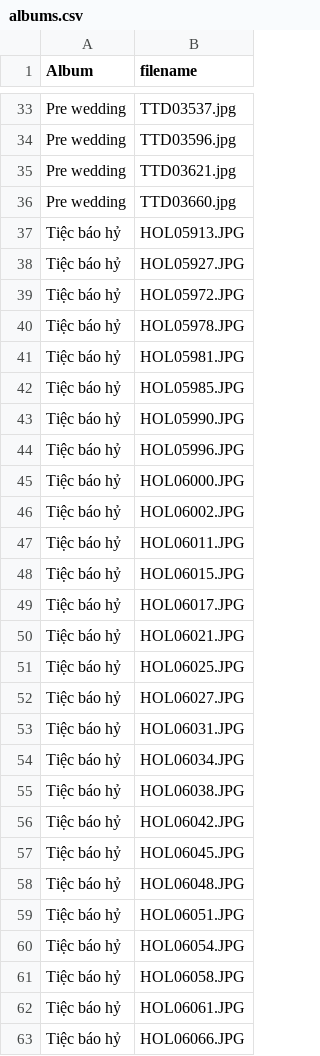
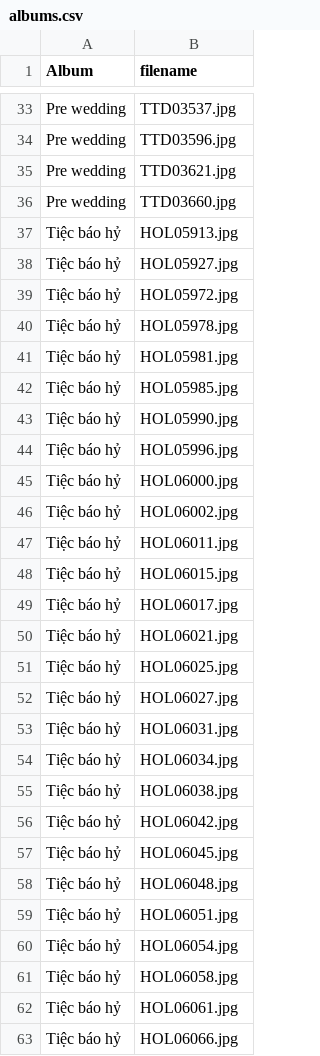
Before and after one commit to ttngocson/my-wedding, a CSV file: albums.csv, drawn as a sheet; only a part is shown, gaps mark what is left out; the diff covers the shown part only.

Commit message:
correct albums.csv

```diff
--- a/albums.csv
+++ b/albums.csv
@@ -36,28 +36,28 @@ Pre wedding,TTD03621.jpg
 Pre wedding,TTD03660.jpg
-Tiệc báo hỷ,HOL05913.JPG
-Tiệc báo hỷ,HOL05927.JPG
-Tiệc báo hỷ,HOL05972.JPG
-Tiệc báo hỷ,HOL05978.JPG
-Tiệc báo hỷ,HOL05981.JPG
-Tiệc báo hỷ,HOL05985.JPG
-Tiệc báo hỷ,HOL05990.JPG
-Tiệc báo hỷ,HOL05996.JPG
-Tiệc báo hỷ,HOL06000.JPG
-Tiệc báo hỷ,HOL06002.JPG
-Tiệc báo hỷ,HOL06011.JPG
-Tiệc báo hỷ,HOL06015.JPG
-Tiệc báo hỷ,HOL06017.JPG
-Tiệc báo hỷ,HOL06021.JPG
-Tiệc báo hỷ,HOL06025.JPG
-Tiệc báo hỷ,HOL06027.JPG
-Tiệc báo hỷ,HOL06031.JPG
-Tiệc báo hỷ,HOL06034.JPG
-Tiệc báo hỷ,HOL06038.JPG
-Tiệc báo hỷ,HOL06042.JPG
-Tiệc báo hỷ,HOL06045.JPG
-Tiệc báo hỷ,HOL06048.JPG
-Tiệc báo hỷ,HOL06051.JPG
-Tiệc báo hỷ,HOL06054.JPG
-Tiệc báo hỷ,HOL06058.JPG
-Tiệc báo hỷ,HOL06061.JPG
-Tiệc báo hỷ,HOL06066.JPG
+Tiệc báo hỷ,HOL05913.jpg
+Tiệc báo hỷ,HOL05927.jpg
+Tiệc báo hỷ,HOL05972.jpg
+Tiệc báo hỷ,HOL05978.jpg
+Tiệc báo hỷ,HOL05981.jpg
+Tiệc báo hỷ,HOL05985.jpg
+Tiệc báo hỷ,HOL05990.jpg
+Tiệc báo hỷ,HOL05996.jpg
+Tiệc báo hỷ,HOL06000.jpg
+Tiệc báo hỷ,HOL06002.jpg
+Tiệc báo hỷ,HOL06011.jpg
+Tiệc báo hỷ,HOL06015.jpg
+Tiệc báo hỷ,HOL06017.jpg
+Tiệc báo hỷ,HOL06021.jpg
+Tiệc báo hỷ,HOL06025.jpg
+Tiệc báo hỷ,HOL06027.jpg
+Tiệc báo hỷ,HOL06031.jpg
+Tiệc báo hỷ,HOL06034.jpg
+Tiệc báo hỷ,HOL06038.jpg
+Tiệc báo hỷ,HOL06042.jpg
+Tiệc báo hỷ,HOL06045.jpg
+Tiệc báo hỷ,HOL06048.jpg
+Tiệc báo hỷ,HOL06051.jpg
+Tiệc báo hỷ,HOL06054.jpg
+Tiệc báo hỷ,HOL06058.jpg
+Tiệc báo hỷ,HOL06061.jpg
+Tiệc báo hỷ,HOL06066.jpg
```
Also changed, not shown: 89 edited cells elsewhere in this file.
